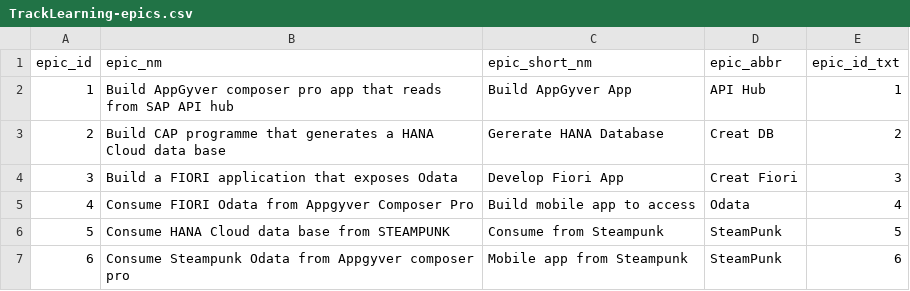
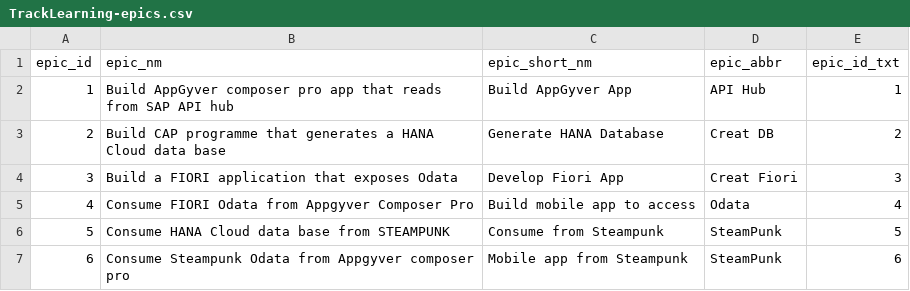
Before and after one commit to SeanAnthonyBaker/LearningJourney, a CSV file: db/data/TrackLearning-epics.csv, drawn as a sheet.

```diff
--- a/db/data/TrackLearning-epics.csv
+++ b/db/data/TrackLearning-epics.csv
@@ -2,3 +2,3 @@ epic_id,epic_nm,epic_short_nm,epic_abbr,epic_id_txt
 1,Build AppGyver composer pro app that reads from SAP API hub,Build AppGyver App,API Hub,1
-2,Build CAP programme that generates a HANA Cloud data base,Gererate HANA Database,Creat DB,2
+2,Build CAP programme that generates a HANA Cloud data base, Generate HANA Database,Creat DB,2
 3,Build a FIORI application that exposes Odata,Develop Fiori App,Creat Fiori,3
```
Also changed, not shown: db/data/TrackLearning-stories.csv, db/data/TrackLearning-use_cases.csv, 2 other files.
